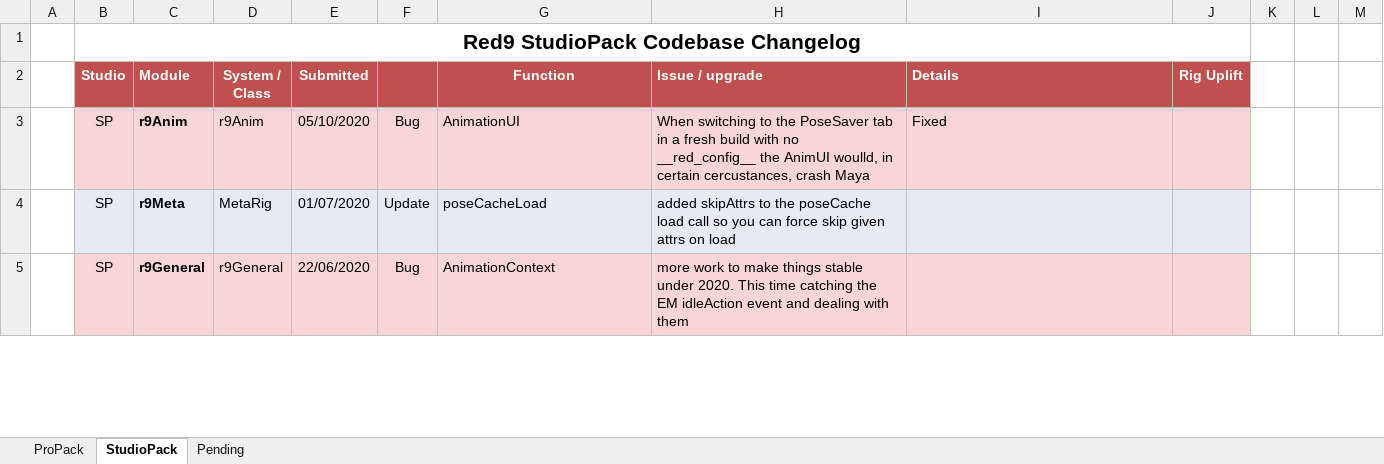
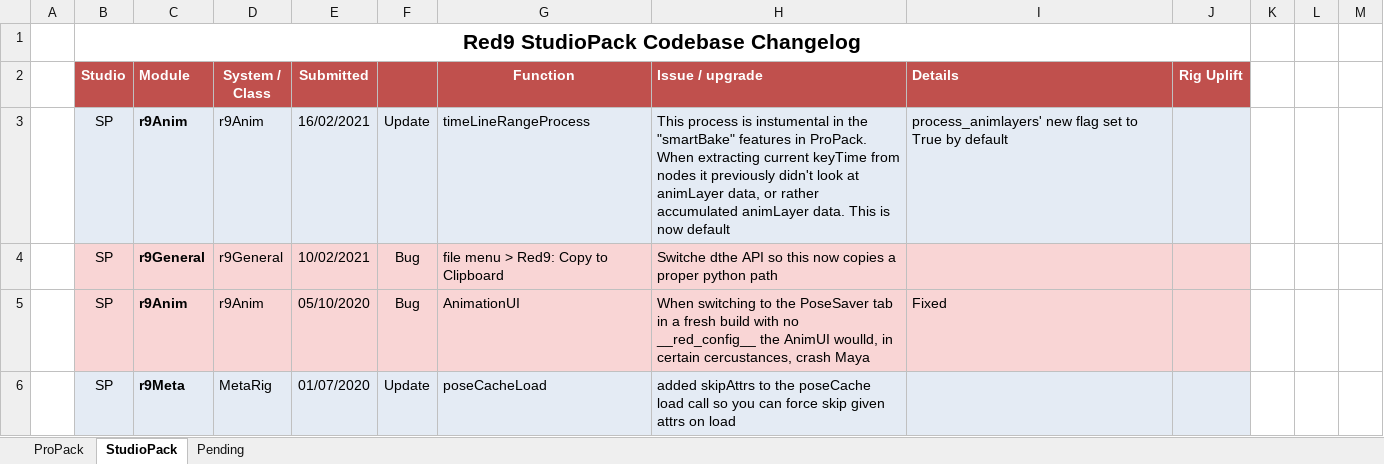
Before and after one commit to markj3d/Red9_StudioPack, an Excel workbook: Codebase_Tracker.xlsx, sheet StudioPack, drawn as a sheet; only a part is shown; the shorter side is filled out with more unchanged rows; values as stored, in another font and other column widths than the file's, no borders; the diff names each change by its address in the sheet, - before the commit and + after, or states it on an @@ line.

Commit message:
!U full merge from ProPack trunk build

```diff
--- a/Codebase_Tracker.xlsx (sheet StudioPack)
+++ b/Codebase_Tracker.xlsx (sheet StudioPack)
+row 3:  | SP | r9Anim | r9Anim | 16/02/2021 | Update | timeLineRangeProcess | This process is instumental in the "smartBake" features in ProPack. When extracting current keyTime from nodes it previously didn't look at animLayer data, or rather accumulated animLayer data. This is now default | process_animlayers' new flag set to True by default
+row 4:  | SP | r9General | r9General | 10/02/2021 | Bug | file menu > Red9: Copy to Clipboard | Switche dthe API so this now copies a proper python path
```
Also changed, not shown: sheet ProPack, 47 other files.
